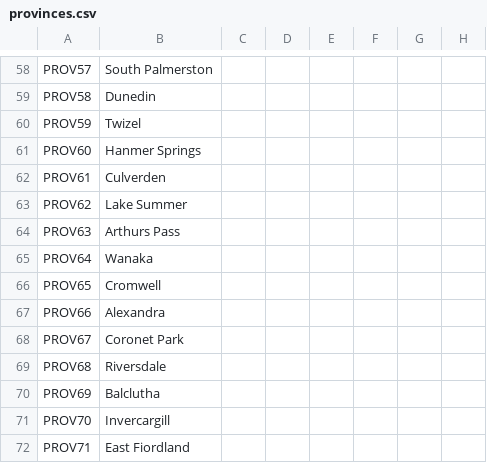
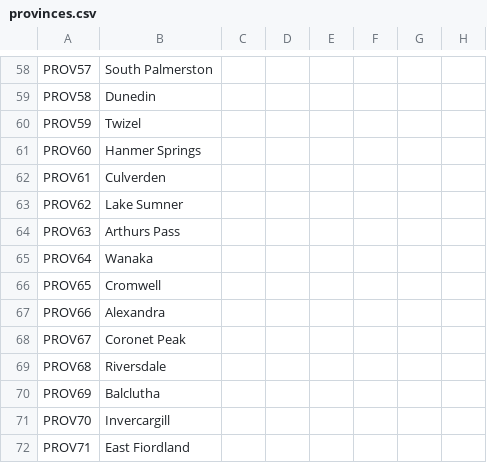
Before and after one commit to Spirintus/ate-down-under, a CSV file: atedu/localisation/provinces.csv, drawn as a sheet; only a part is shown, gaps mark what is left out; the diff names each change by its address in the sheet, - before the commit and + after, or states it on an @@ line.

```diff
--- a/atedu/localisation/provinces.csv
+++ b/atedu/localisation/provinces.csv
-B63: Lake Summer
+B63: Lake Sumner
-B68: Coronet Park
+B68: Coronet Peak
```
Also changed, not shown: 21 other files.
